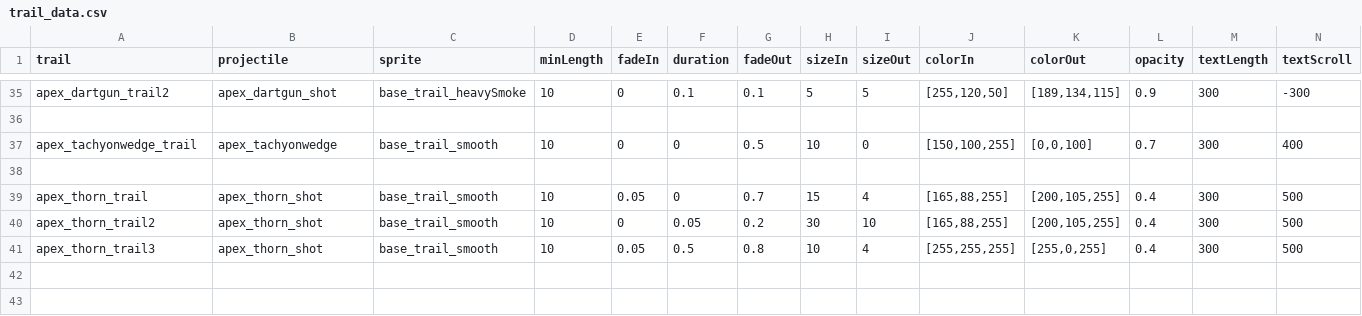
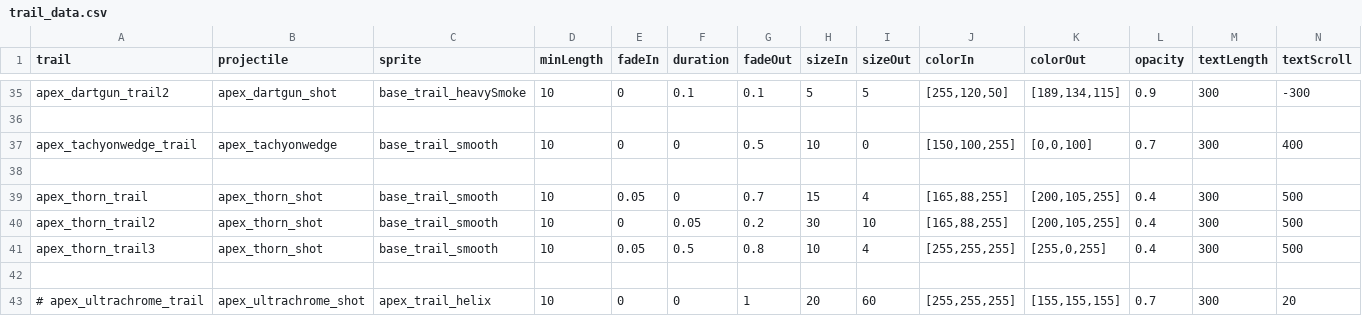
Before and after one commit to theDragn/ApexDesignCollective, a CSV file: data/trails/trail_data.csv, drawn as a sheet; only a part is shown, gaps mark what is left out; rows hold the shown columns only; the diff names each change by its address in the sheet, - before the commit and + after, or states it on an @@ line.

```diff
--- a/data/trails/trail_data.csv
+++ b/data/trails/trail_data.csv
+row 42: (empty)
+row 43: # apex_ultrachrome_trail | apex_ultrachrome_shot | apex_trail_helix | 10 | 0 | 0 | 1 | 20 | 60 | [255,255,255] | [155,155,155] | 0.7 | 300 | 20
```
Also changed, not shown: data/hullmods/hull_mods.csv, data/weapons/weapon_data.csv, 25 other files.
